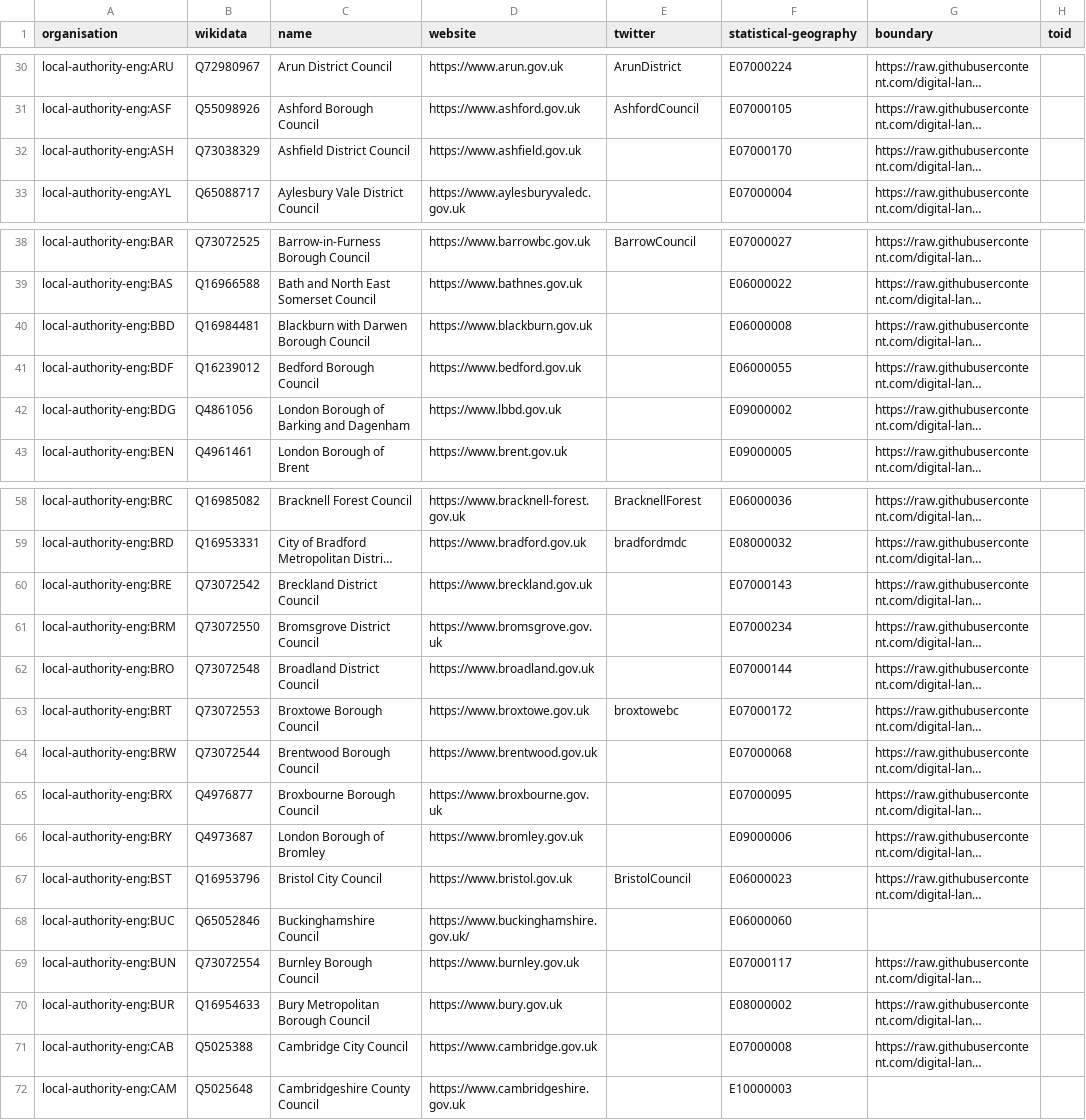
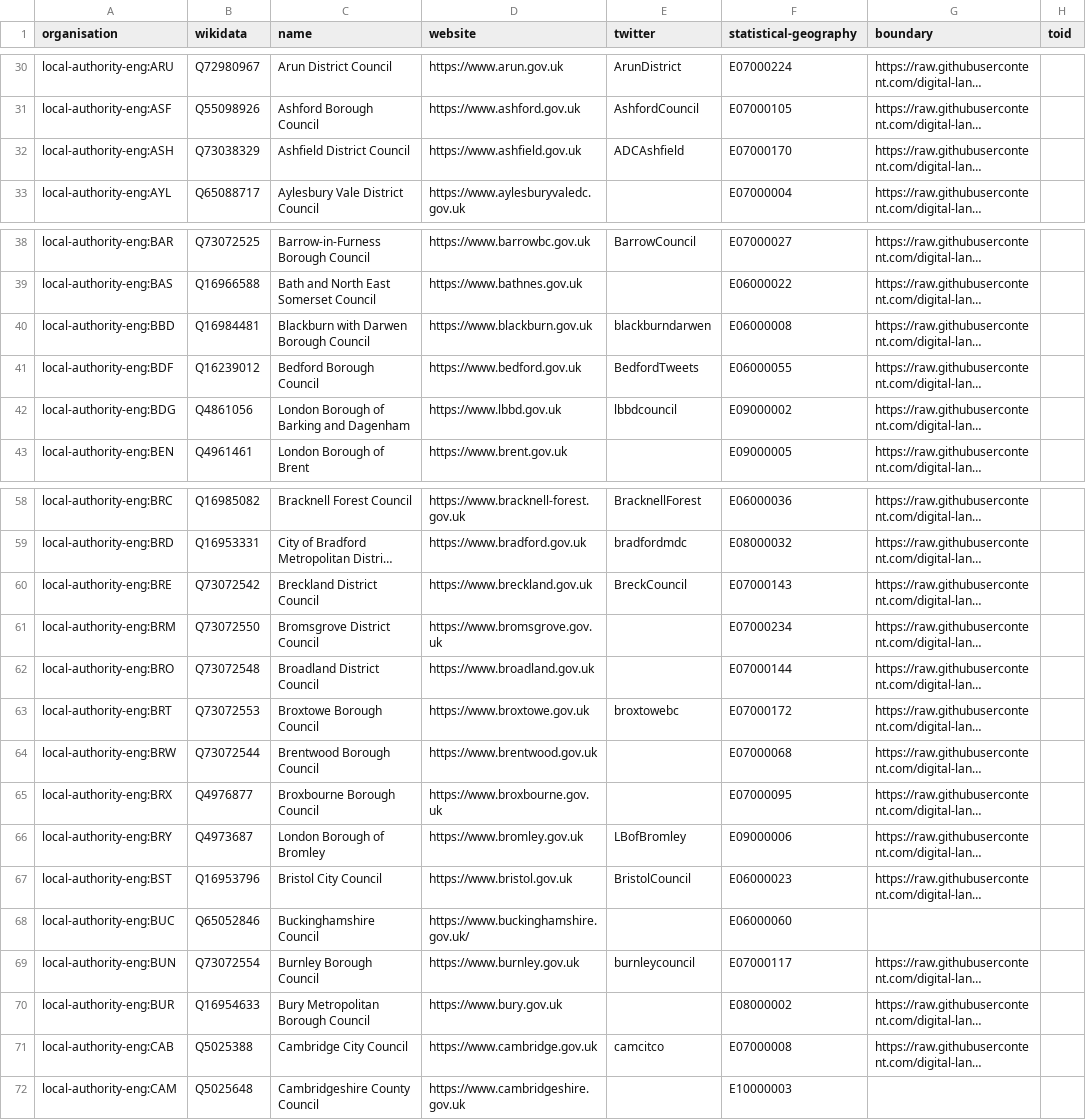
Before and after one commit to digital-land/organisation-dataset, a CSV file: collection/organisation.csv, drawn as a sheet; only a part is shown, gaps mark what is left out; long unchanged cells end in …; the diff names each change by its address in the sheet, - before the commit and + after, or states it on an @@ line.

```diff
--- a/collection/organisation.csv
+++ b/collection/organisation.csv
-E32 (twitter): (empty)
+E32 (twitter): ADCAshfield
-E40 (twitter): (empty)
+E40 (twitter): blackburndarwen
-E41 (twitter): (empty)
+E41 (twitter): BedfordTweets
-E42 (twitter): (empty)
+E42 (twitter): lbbdcouncil
-E60 (twitter): (empty)
+E60 (twitter): BreckCouncil
-E66 (twitter): (empty)
+E66 (twitter): LBofBromley
-E69 (twitter): (empty)
+E69 (twitter): burnleycouncil
-E71 (twitter): (empty)
+E71 (twitter): camcitco
```
Also changed, not shown: collection/wikidata/legislature.csv, 2 other files.
